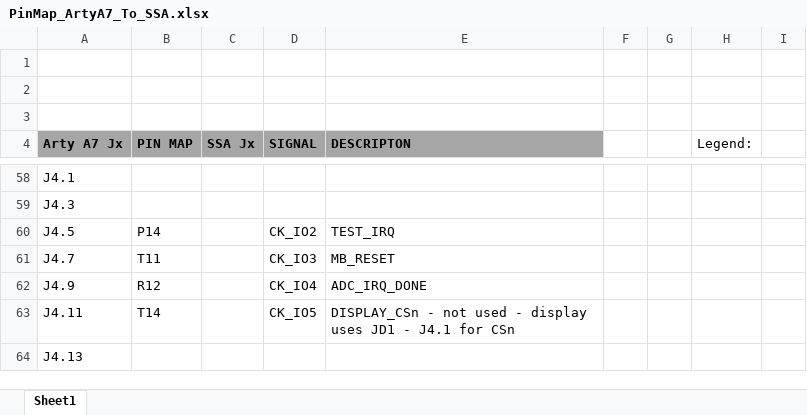
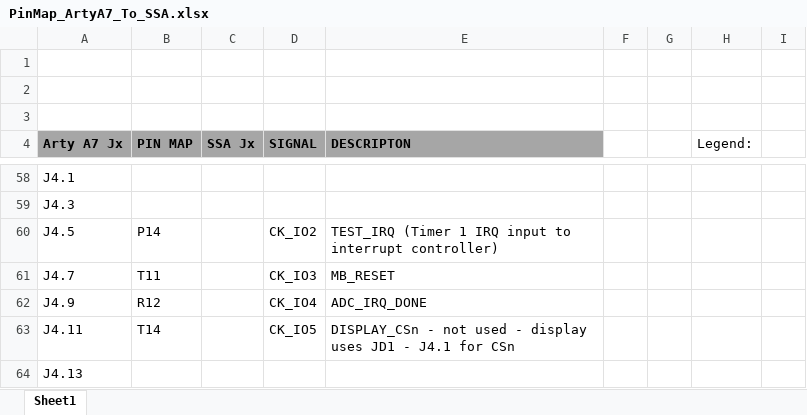
Before and after one commit to habworks/Softcore_SA, an Excel workbook: PL_Softcore_SA/PinMap_ArtyA7_To_SSA.xlsx, sheet Sheet1, drawn as a sheet; only a part is shown, gaps mark what is left out; values as stored, in another font and other column widths than the file's, no borders; the diff names each change by its address in the sheet, - before the commit and + after, or states it on an @@ line.

```diff
--- a/PL_Softcore_SA/PinMap_ArtyA7_To_SSA.xlsx (sheet Sheet1)
+++ b/PL_Softcore_SA/PinMap_ArtyA7_To_SSA.xlsx (sheet Sheet1)
-E60 (DESCRIPTON): TEST_IRQ
+E60 (DESCRIPTON): TEST_IRQ (Timer 1 IRQ input to interrupt controller)
```
Also changed, not shown: 14 other files.
